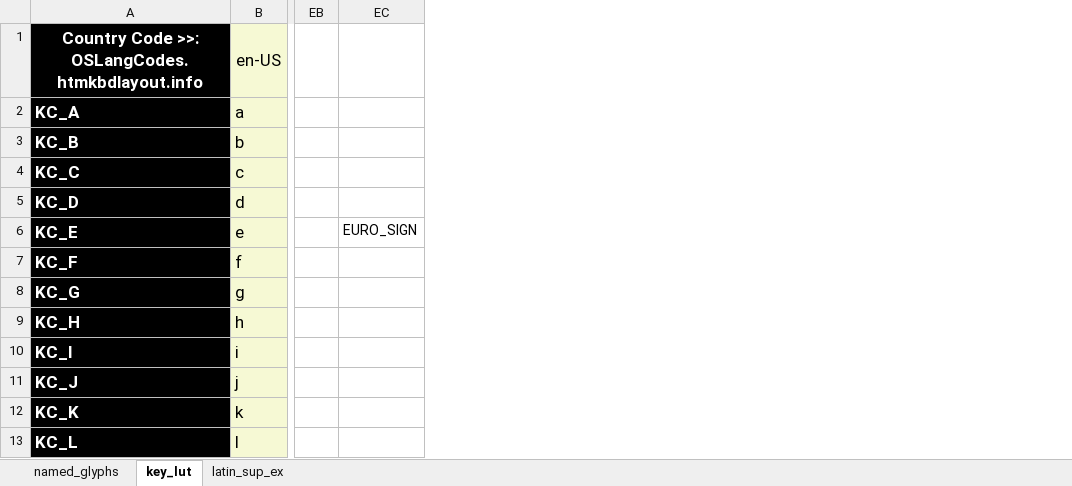
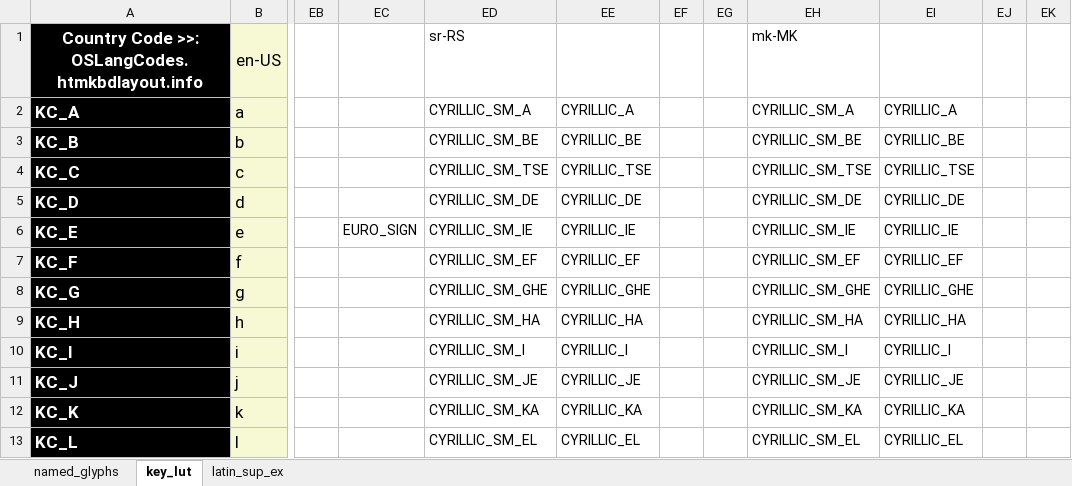
Before and after one commit to thpoll83/qmk_firmware, an Excel workbook: keyboards/handwired/polykybd/lang/lang_lut.xlsx, sheet key_lut, drawn as a sheet; only a part is shown, gaps mark what is left out; values as stored, in another font and other column widths than the file's, no borders; the diff names each change by its address in the sheet, - before the commit and + after, or states it on an @@ line.

```diff
--- a/keyboards/handwired/polykybd/lang/lang_lut.xlsx (sheet key_lut)
+++ b/keyboards/handwired/polykybd/lang/lang_lut.xlsx (sheet key_lut)
+column ED, rows 1-13: sr-RS | CYRILLIC_SM_A | CYRILLIC_SM_BE | CYRILLIC_SM_TSE | CYRILLIC_SM_DE | CYRILLIC_SM_IE | CYRILLIC_SM_EF | CYRILLIC_SM_GHE | CYRILLIC_SM_HA | CYRILLIC_SM_I | CYRILLIC_SM_JE | CYRILLIC_SM_KA | CYRILLIC_SM_EL
+column EE, rows 2-13: CYRILLIC_A | CYRILLIC_BE | CYRILLIC_TSE | CYRILLIC_DE | CYRILLIC_IE | CYRILLIC_EF | CYRILLIC_GHE | CYRILLIC_HA | CYRILLIC_I | CYRILLIC_JE | CYRILLIC_KA | CYRILLIC_EL
+column EF, empty
+column EG, empty
+column EH, rows 1-13: mk-MK | CYRILLIC_SM_A | CYRILLIC_SM_BE | CYRILLIC_SM_TSE | CYRILLIC_SM_DE | CYRILLIC_SM_IE | CYRILLIC_SM_EF | CYRILLIC_SM_GHE | CYRILLIC_SM_HA | CYRILLIC_SM_I | CYRILLIC_SM_JE | CYRILLIC_SM_KA | CYRILLIC_SM_EL
+column EI, rows 2-13: CYRILLIC_A | CYRILLIC_BE | CYRILLIC_TSE | CYRILLIC_DE | CYRILLIC_IE | CYRILLIC_EF | CYRILLIC_GHE | CYRILLIC_HA | CYRILLIC_I | CYRILLIC_JE | CYRILLIC_KA | CYRILLIC_EL
+column EJ, empty
+column EK, empty
```
Also changed, not shown: sheet named_glyphs, 4 other files.
